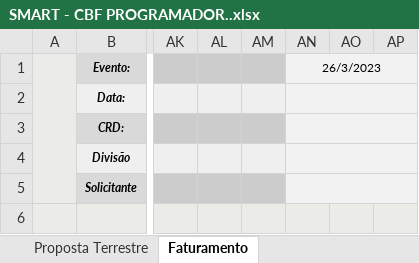
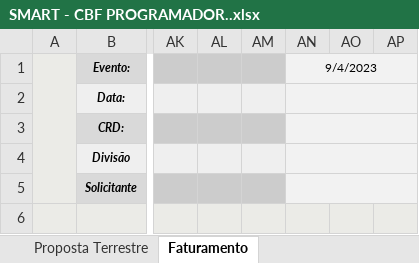
Before and after one commit to kelvimguidini/smart-app, an Excel workbook: Docs/SMART - CBF PROGRAMADOR..xlsx, sheet Faturamento, drawn as a sheet; only a part is shown, gaps mark what is left out; values as stored, in another font and other column widths than the file's, no borders; charts and pictures and conditional formats not drawn; the diff names each change by its address in the sheet, - before the commit and + after, or states it on an @@ line.

```diff
--- a/Docs/SMART - CBF PROGRAMADOR..xlsx (sheet Faturamento)
+++ b/Docs/SMART - CBF PROGRAMADOR..xlsx (sheet Faturamento)
-AN1: 26/3/2023
+AN1: 9/4/2023
```
Also changed, not shown: sheet DADOS, formulas that keep their value, charts or pictures, 17 other files.
